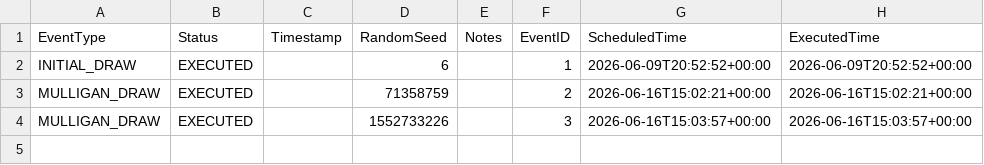
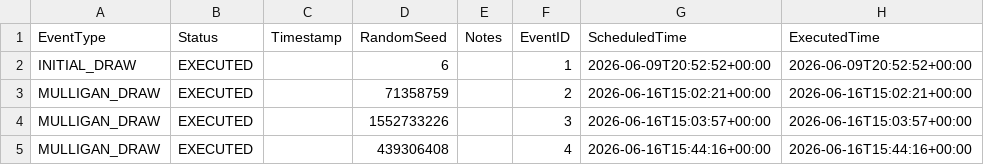
Before and after one commit to oisincarroll296/wc2026-sweepstake-BSC, a CSV file: data/events.csv, drawn as a sheet.

```diff
--- a/data/events.csv
+++ b/data/events.csv
@@ -4 +4,2 @@ MULLIGAN_DRAW,EXECUTED,,71358759,,2,2026-06-16T15:02:21+00:00,2026-06-16T15:02:2
 MULLIGAN_DRAW,EXECUTED,,1552733226,,3,2026-06-16T15:03:57+00:00,2026-06-16T15:03:57+00:00
+MULLIGAN_DRAW,EXECUTED,,439306408,,4,2026-06-16T15:44:16+00:00,2026-06-16T15:44:16+00:00
```
Also changed, not shown: data/allocation.csv, data/audit_log.csv, 1 other file.
